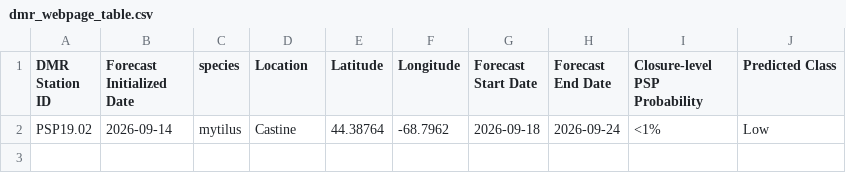
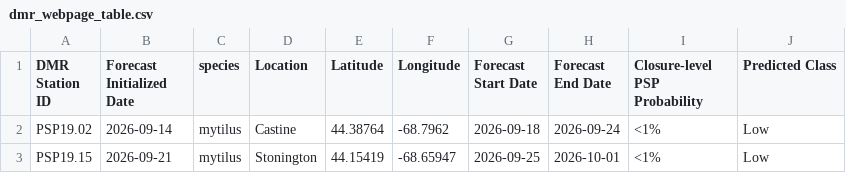
Before and after one commit to BigelowLab/pspforecast, a CSV file: inst/forecastdb/dmr_webpage_table.csv, drawn as a sheet.

```diff
--- a/inst/forecastdb/dmr_webpage_table.csv
+++ b/inst/forecastdb/dmr_webpage_table.csv
@@ -2 +2,2 @@ DMR Station ID,Forecast Initialized Date,species,Location,Latitude,Longitude,For
 PSP19.02,2026-09-14,mytilus,Castine,44.38764,-68.7962,2026-09-18,2026-09-24,<1%,Low
+PSP19.15,2026-09-21,mytilus,Stonington,44.15419,-68.65947,2026-09-25,2026-10-01,<1%,Low
```
Also changed, not shown: inst/forecastdb/current_forecast.csv, 5 other files.
